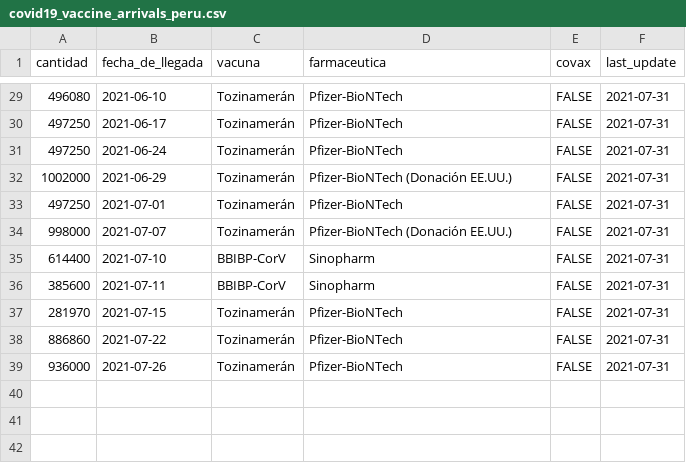
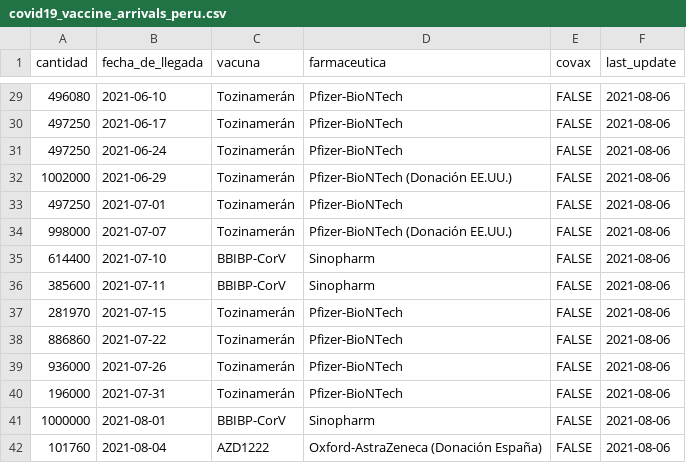
Before and after one commit to jmcastagnetto/covid-19-peru-vacunas, a CSV file: datos/covid19_vaccine_arrivals_peru.csv, drawn as a sheet; only a part is shown, gaps mark what is left out; the diff covers the shown part only.

```diff
--- a/datos/covid19_vaccine_arrivals_peru.csv
+++ b/datos/covid19_vaccine_arrivals_peru.csv
@@ -29,11 +29,14 @@ cantidad,fecha_de_llegada,vacuna,farmaceutica,covax,last_update
-496080,2021-06-10,Tozinamerán,Pfizer-BioNTech,FALSE,2021-07-31
-497250,2021-06-17,Tozinamerán,Pfizer-BioNTech,FALSE,2021-07-31
-497250,2021-06-24,Tozinamerán,Pfizer-BioNTech,FALSE,2021-07-31
-1002000,2021-06-29,Tozinamerán,Pfizer-BioNTech (Donación EE.UU.),FALSE,2021-07-31
-497250,2021-07-01,Tozinamerán,Pfizer-BioNTech,FALSE,2021-07-31
-998000,2021-07-07,Tozinamerán,Pfizer-BioNTech (Donación EE.UU.),FALSE,2021-07-31
-614400,2021-07-10,BBIBP-CorV,Sinopharm,FALSE,2021-07-31
-385600,2021-07-11,BBIBP-CorV,Sinopharm,FALSE,2021-07-31
-281970,2021-07-15,Tozinamerán,Pfizer-BioNTech,FALSE,2021-07-31
-886860,2021-07-22,Tozinamerán,Pfizer-BioNTech,FALSE,2021-07-31
-936000,2021-07-26,Tozinamerán,Pfizer-BioNTech,FALSE,2021-07-31
+496080,2021-06-10,Tozinamerán,Pfizer-BioNTech,FALSE,2021-08-06
+497250,2021-06-17,Tozinamerán,Pfizer-BioNTech,FALSE,2021-08-06
+497250,2021-06-24,Tozinamerán,Pfizer-BioNTech,FALSE,2021-08-06
+1002000,2021-06-29,Tozinamerán,Pfizer-BioNTech (Donación EE.UU.),FALSE,2021-08-06
+497250,2021-07-01,Tozinamerán,Pfizer-BioNTech,FALSE,2021-08-06
+998000,2021-07-07,Tozinamerán,Pfizer-BioNTech (Donación EE.UU.),FALSE,2021-08-06
+614400,2021-07-10,BBIBP-CorV,Sinopharm,FALSE,2021-08-06
+385600,2021-07-11,BBIBP-CorV,Sinopharm,FALSE,2021-08-06
+281970,2021-07-15,Tozinamerán,Pfizer-BioNTech,FALSE,2021-08-06
+886860,2021-07-22,Tozinamerán,Pfizer-BioNTech,FALSE,2021-08-06
+936000,2021-07-26,Tozinamerán,Pfizer-BioNTech,FALSE,2021-08-06
+196000,2021-07-31,Tozinamerán,Pfizer-BioNTech,FALSE,2021-08-06
+1000000,2021-08-01,BBIBP-CorV,Sinopharm,FALSE,2021-08-06
+101760,2021-08-04,AZD1222,Oxford-AstraZeneca (Donación España),FALSE,2021-08-06
```
Also changed, not shown: 27 edited cells elsewhere in this file, 2 other files.
